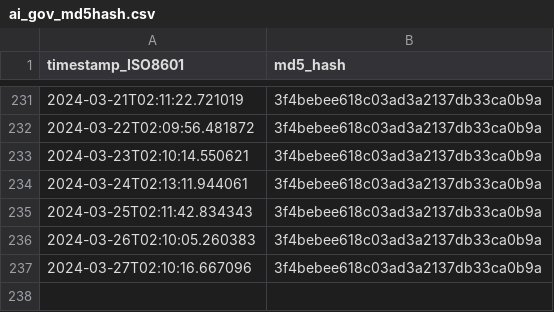
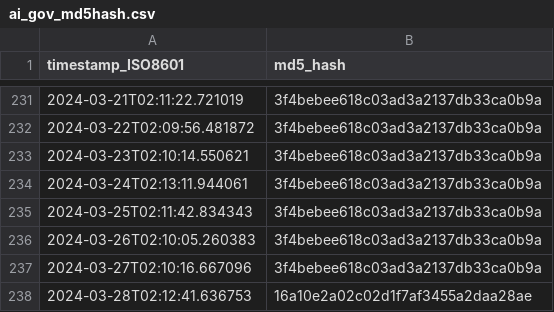
Before and after one commit to thoppe/Federal-AI-inventory-analysis-2023, a CSV file: data/ai_gov_md5hash.csv, drawn as a sheet; only a part is shown, gaps mark what is left out; the diff names each change by its address in the sheet, - before the commit and + after, or states it on an @@ line.

```diff
--- a/data/ai_gov_md5hash.csv
+++ b/data/ai_gov_md5hash.csv
+row 238: 2024-03-28T02:12:41.636753 | 16a10e2a02c02d1f7af3455a2daa28ae
```
